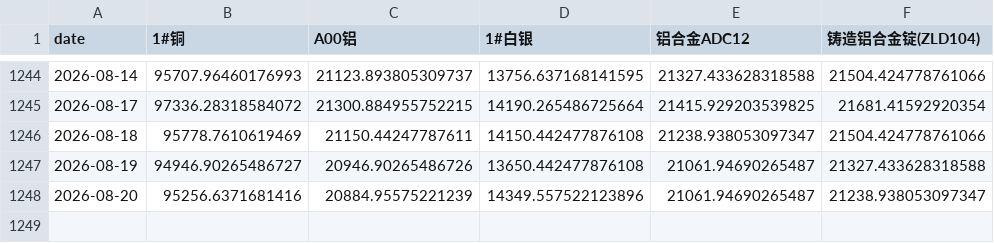
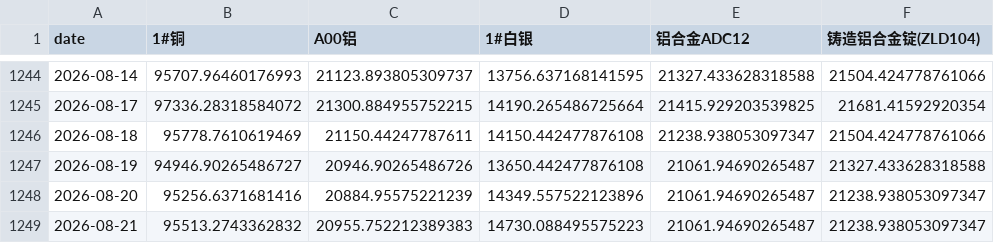
Before and after one commit to Yep1yu/Impact-and-Forecast-of-Domestic-Copper-and-Aluminum-Raw-Material-Procurement-Prices, a CSV file: ccmn_changjiang_avg_prices_tax_exclusive.csv, drawn as a sheet; only a part is shown, gaps mark what is left out; the diff names each change by its address in the sheet, - before the commit and + after, or states it on an @@ line.

```diff
--- a/ccmn_changjiang_avg_prices_tax_exclusive.csv
+++ b/ccmn_changjiang_avg_prices_tax_exclusive.csv
+row 1249: 2026-08-21 | 95513.2743362832 | 20955.752212389383 | 14730.088495575223 | 21061.94690265487 | 21238.938053097347
```
Also changed, not shown: daily_ensemble_backtest_by_horizon.csv, daily_ensemble_forecast_next_30d.csv, 9 other files.
